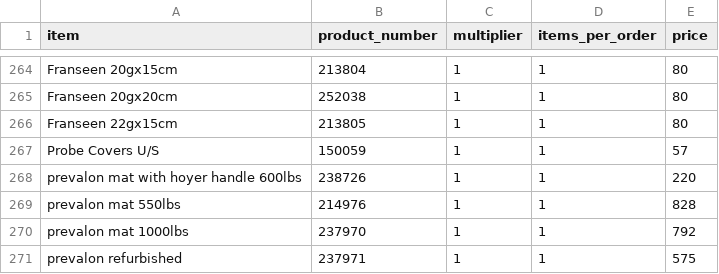
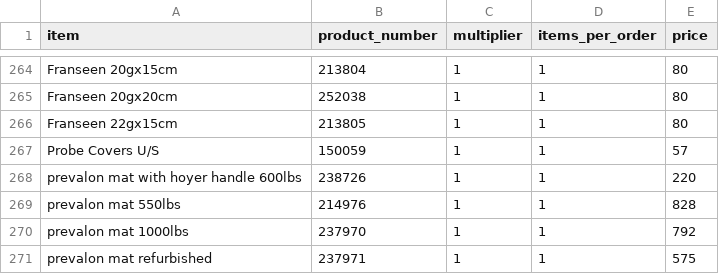
Before and after one commit to yelrambob/supply, a CSV file: data/catalog.csv, drawn as a sheet; only a part is shown, gaps mark what is left out.

Commit message:
Fix typo in catalog.csv for refurbished item

```diff
--- a/data/catalog.csv
+++ b/data/catalog.csv
@@ -270,2 +270,2 @@ prevalon mat 550lbs,	214976,	1,	1,	828
 prevalon mat  1000lbs,	237970,	1,	1,	792
-prevalon refurbished,	237971,	1,	1,	575
+prevalon mat refurbished,	237971,	1,	1,	575
```
